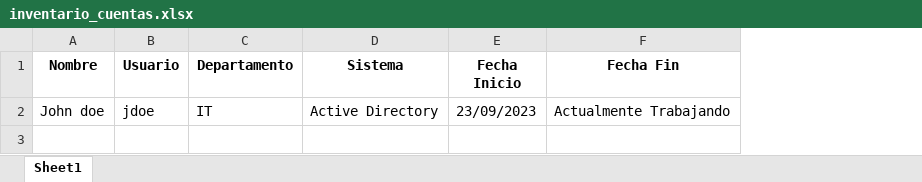
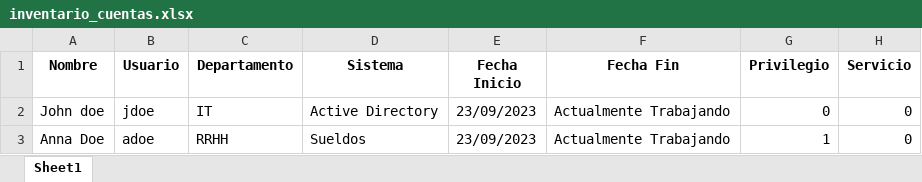
Before and after one commit to ddearce/SecOps, an Excel workbook: Easy Account Manager (EAM)/inventario_cuentas.xlsx, sheet Sheet1, drawn as a sheet; values as stored, in another font and other column widths than the file's, no borders; the diff names each change by its address in the sheet, - before the commit and + after, or states it on an @@ line.

Commit message:
Add files via upload
¡Estoy emocionado de presentar la última actualización de Easy Account Manager (EAM)! Ahora, con la capacidad de seleccionar entre cuentas con privilegios y cuentas de servicio, he llevado la gestión de cuentas de usuario a un nuevo nivel.
Además, todos los detalles se registran meticulosamente en el archivo Excel "inventario_cuentas.xlsx", cumpliendo aún más con los rigurosos estándares de ISO 27001 y CIS. Simplifica tu gestión de cuentas de usuario con EAM y mantén un control impecable. ¡Descarga la actualización hoy mismo!

I am excited to introduce the latest update of Easy Account Manager (EAM)! Now, with the ability to select between privileged accounts and service accounts, I've taken user account management to a whole new level.
Plus, all details are meticulously recorded in the "inventario_cuentas.xlsx" Excel file, further aligning with the stringent standards of ISO 27001 and CIS.
Simplify your user account management with EAM and maintain impeccable control. Download the update today!

```diff
--- a/Easy Account Manager (EAM)/inventario_cuentas.xlsx (sheet Sheet1)
+++ b/Easy Account Manager (EAM)/inventario_cuentas.xlsx (sheet Sheet1)
+column G (Privilegio), row 2: 0
+column H (Servicio), row 2: 0
+row 3: Anna Doe | adoe | RRHH | Sueldos | 23/09/2023 | Actualmente Trabajando | 1 | 0
```
Also changed, not shown: 1 other file.
